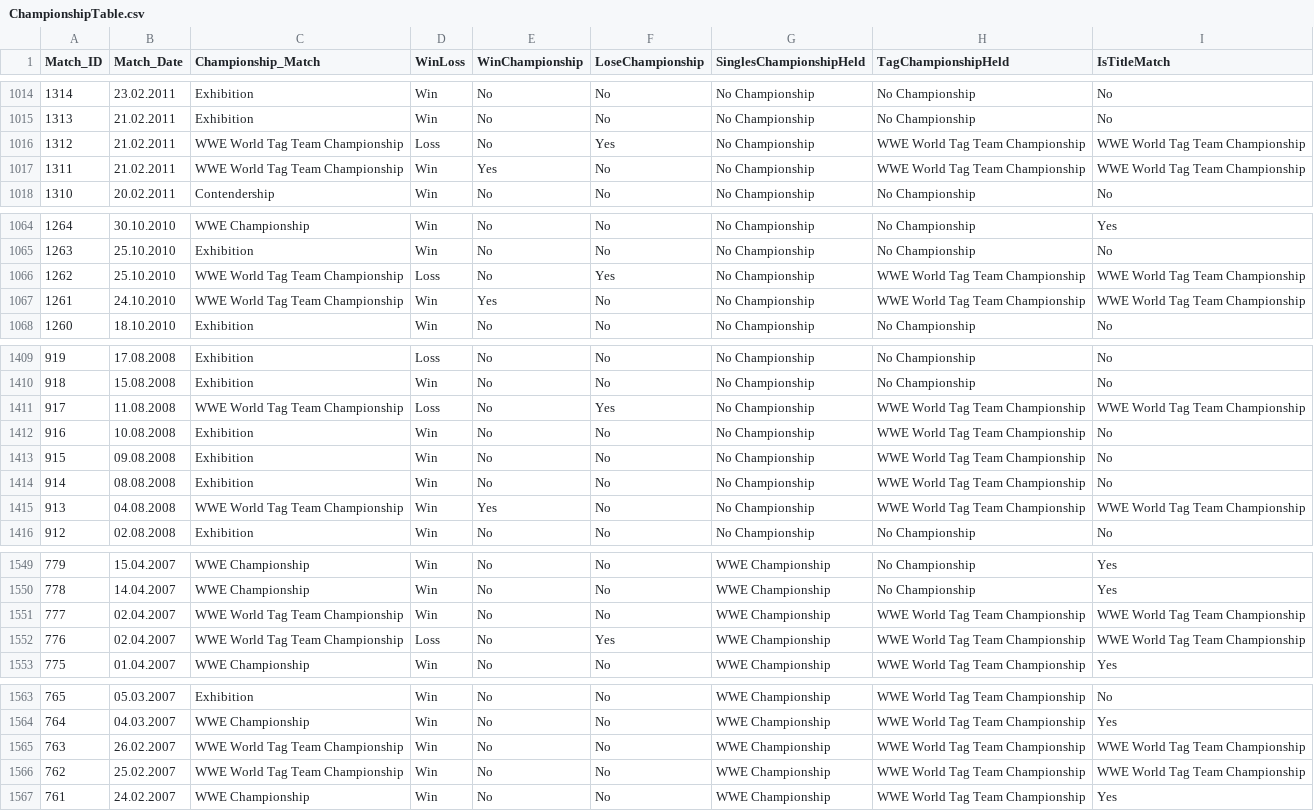
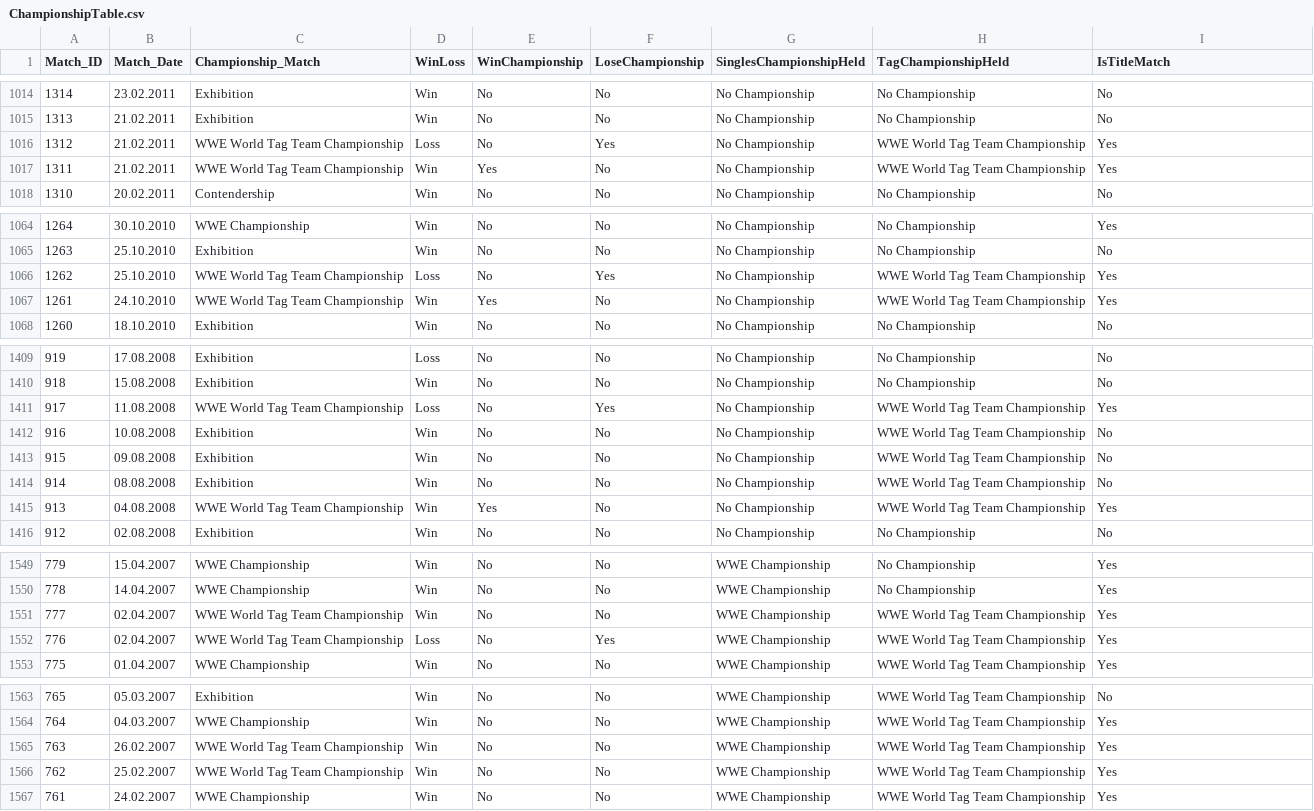
Before and after one commit to Franchise403/john-cena-career-matches-data-warehouse, a CSV file: ChampionshipTable.csv, drawn as a sheet; only a part is shown, gaps mark what is left out; the diff covers the shown part only.

Commit message:
Release v1.1 – Data corrections and cleanup
Minor data corrections and cleanup after dashboard development.
No structural changes to the dataset.

```diff
--- a/ChampionshipTable.csv
+++ b/ChampionshipTable.csv
@@ -1015,4 +1015,4 @@
 1313,21.02.2011,Exhibition,Win,No,No,No Championship,No Championship,No
-1312,21.02.2011,WWE World Tag Team Championship,Loss,No,Yes,No Championship,WWE World Tag Team Championship,WWE World Tag Team Championship
-1311,21.02.2011,WWE World Tag Team Championship,Win,Yes,No,No Championship,WWE World Tag Team Championship,WWE World Tag Team Championship
+1312,21.02.2011,WWE World Tag Team Championship,Loss,No,Yes,No Championship,WWE World Tag Team Championship,Yes
+1311,21.02.2011,WWE World Tag Team Championship,Win,Yes,No,No Championship,WWE World Tag Team Championship,Yes
 1310,20.02.2011,Contendership,Win,No,No,No Championship,No Championship,No
@@ -1065,4 +1065,4 @@
 1263,25.10.2010,Exhibition,Win,No,No,No Championship,No Championship,No
-1262,25.10.2010,WWE World Tag Team Championship,Loss,No,Yes,No Championship,WWE World Tag Team Championship,WWE World Tag Team Championship
-1261,24.10.2010,WWE World Tag Team Championship,Win,Yes,No,No Championship,WWE World Tag Team Championship,WWE World Tag Team Championship
+1262,25.10.2010,WWE World Tag Team Championship,Loss,No,Yes,No Championship,WWE World Tag Team Championship,Yes
+1261,24.10.2010,WWE World Tag Team Championship,Win,Yes,No,No Championship,WWE World Tag Team Championship,Yes
 1260,18.10.2010,Exhibition,Win,No,No,No Championship,No Championship,No
@@ -1410,3 +1410,3 @@
 918,15.08.2008,Exhibition,Win,No,No,No Championship,No Championship,No
-917,11.08.2008,WWE World Tag Team Championship,Loss,No,Yes,No Championship,WWE World Tag Team Championship,WWE World Tag Team Championship
+917,11.08.2008,WWE World Tag Team Championship,Loss,No,Yes,No Championship,WWE World Tag Team Championship,Yes
 916,10.08.2008,Exhibition,Win,No,No,No Championship,WWE World Tag Team Championship,No
@@ -1414,3 +1414,3 @@
 914,08.08.2008,Exhibition,Win,No,No,No Championship,WWE World Tag Team Championship,No
-913,04.08.2008,WWE World Tag Team Championship,Win,Yes,No,No Championship,WWE World Tag Team Championship,WWE World Tag Team Championship
+913,04.08.2008,WWE World Tag Team Championship,Win,Yes,No,No Championship,WWE World Tag Team Championship,Yes
 912,02.08.2008,Exhibition,Win,No,No,No Championship,No Championship,No
@@ -1550,4 +1550,4 @@
 778,14.04.2007,WWE Championship,Win,No,No,WWE Championship,No Championship,Yes
-777,02.04.2007,WWE World Tag Team Championship,Win,No,No,WWE Championship,WWE World Tag Team Championship,WWE World Tag Team Championship
-776,02.04.2007,WWE World Tag Team Championship,Loss,No,Yes,WWE Championship,WWE World Tag Team Championship,WWE World Tag Team Championship
+777,02.04.2007,WWE World Tag Team Championship,Win,No,No,WWE Championship,WWE World Tag Team Championship,Yes
+776,02.04.2007,WWE World Tag Team Championship,Loss,No,Yes,WWE Championship,WWE World Tag Team Championship,Yes
 775,01.04.2007,WWE Championship,Win,No,No,WWE Championship,WWE World Tag Team Championship,Yes
@@ -1564,4 +1564,4 @@
 764,04.03.2007,WWE Championship,Win,No,No,WWE Championship,WWE World Tag Team Championship,Yes
-763,26.02.2007,WWE World Tag Team Championship,Win,No,No,WWE Championship,WWE World Tag Team Championship,WWE World Tag Team Championship
-762,25.02.2007,WWE World Tag Team Championship,Win,No,No,WWE Championship,WWE World Tag Team Championship,WWE World Tag Team Championship
+763,26.02.2007,WWE World Tag Team Championship,Win,No,No,WWE Championship,WWE World Tag Team Championship,Yes
+762,25.02.2007,WWE World Tag Team Championship,Win,No,No,WWE Championship,WWE World Tag Team Championship,Yes
 761,24.02.2007,WWE Championship,Win,No,No,WWE Championship,WWE World Tag Team Championship,Yes
```
Also changed, not shown: 6 edited cells elsewhere in this file, 1 other file.
